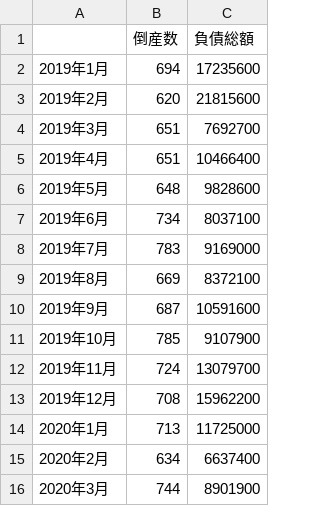
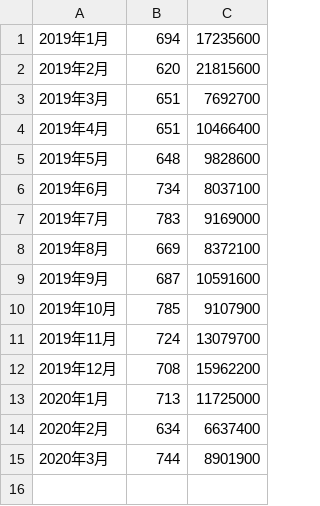
Before and after one commit to yamakou5916/covit19, a CSV file: data/Bankruptcy.csv, drawn as a sheet.

Commit message:
Add files via upload

```diff
--- a/data/Bankruptcy.csv
+++ b/data/Bankruptcy.csv
@@ -1,2 +1 @@
-,倒産数,負債総額
 2019年1月,694,17235600
```
